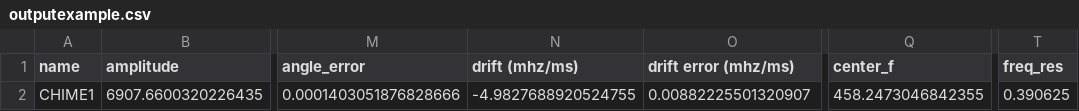
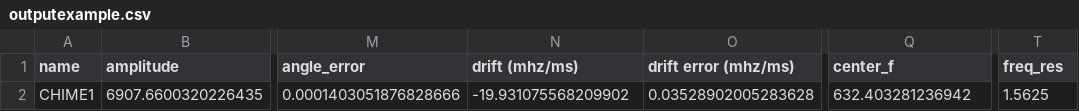
Before and after one commit to mef51/subdriftlaw, a CSV file: example/outputexample.csv, drawn as a sheet; only a part is shown, gaps mark what is left out; the diff names each change by its address in the sheet, - before the commit and + after, or states it on an @@ line.

Commit message:
fix error in example

```diff
--- a/example/outputexample.csv
+++ b/example/outputexample.csv
-N2 (drift (mhz/ms)): -4.9827688920524755
+N2 (drift (mhz/ms)): -19.931075568209902
-O2 (drift error (mhz/ms)): 0.00882225501320907
+O2 (drift error (mhz/ms)): 0.03528902005283628
-Q2 (center_f): 458.2473046842355
+Q2 (center_f): 632.403281236942
-T2 (freq_res): 0.390625
+T2 (freq_res): 1.5625
```
Also changed, not shown: 1 other file.
